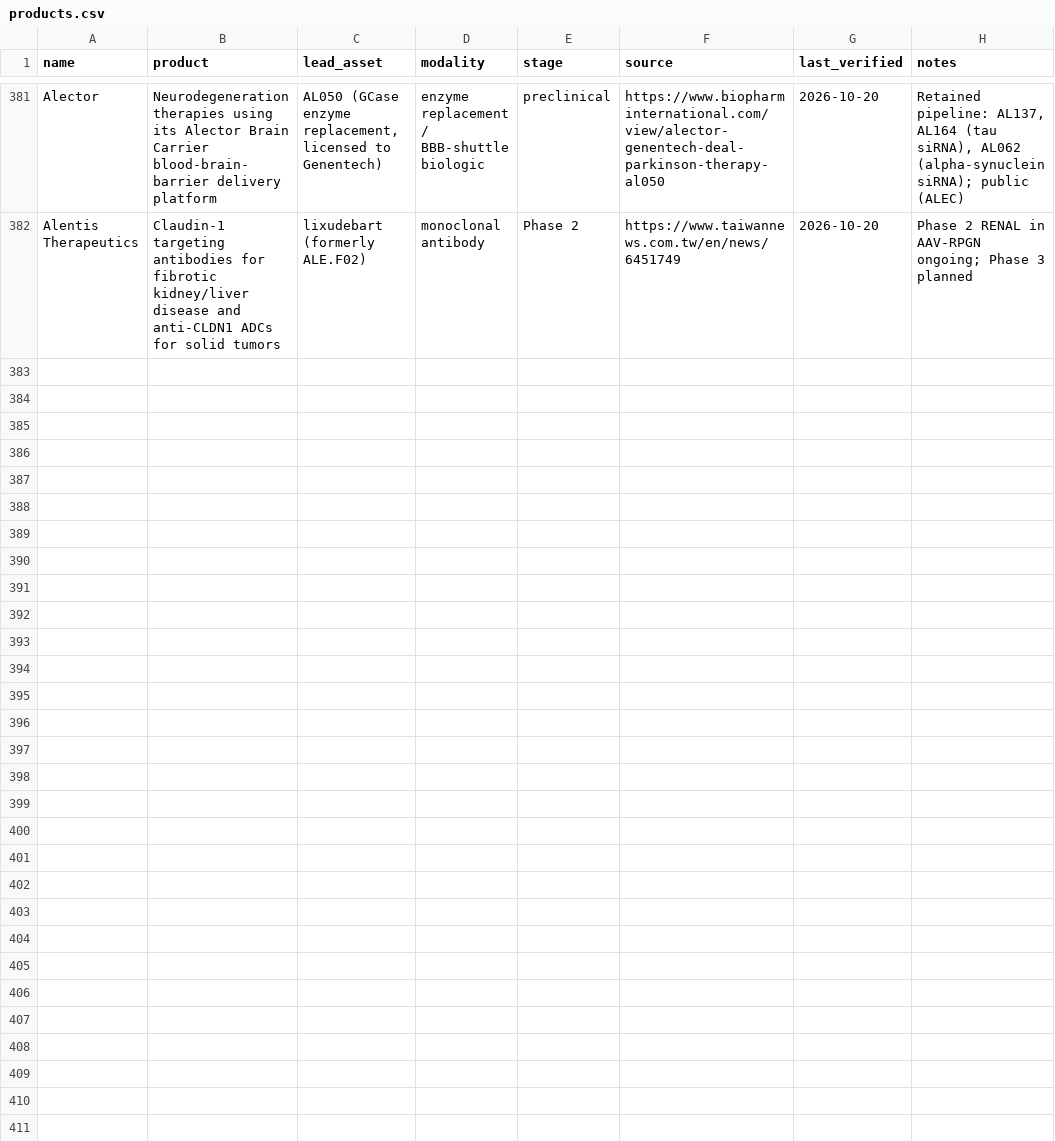
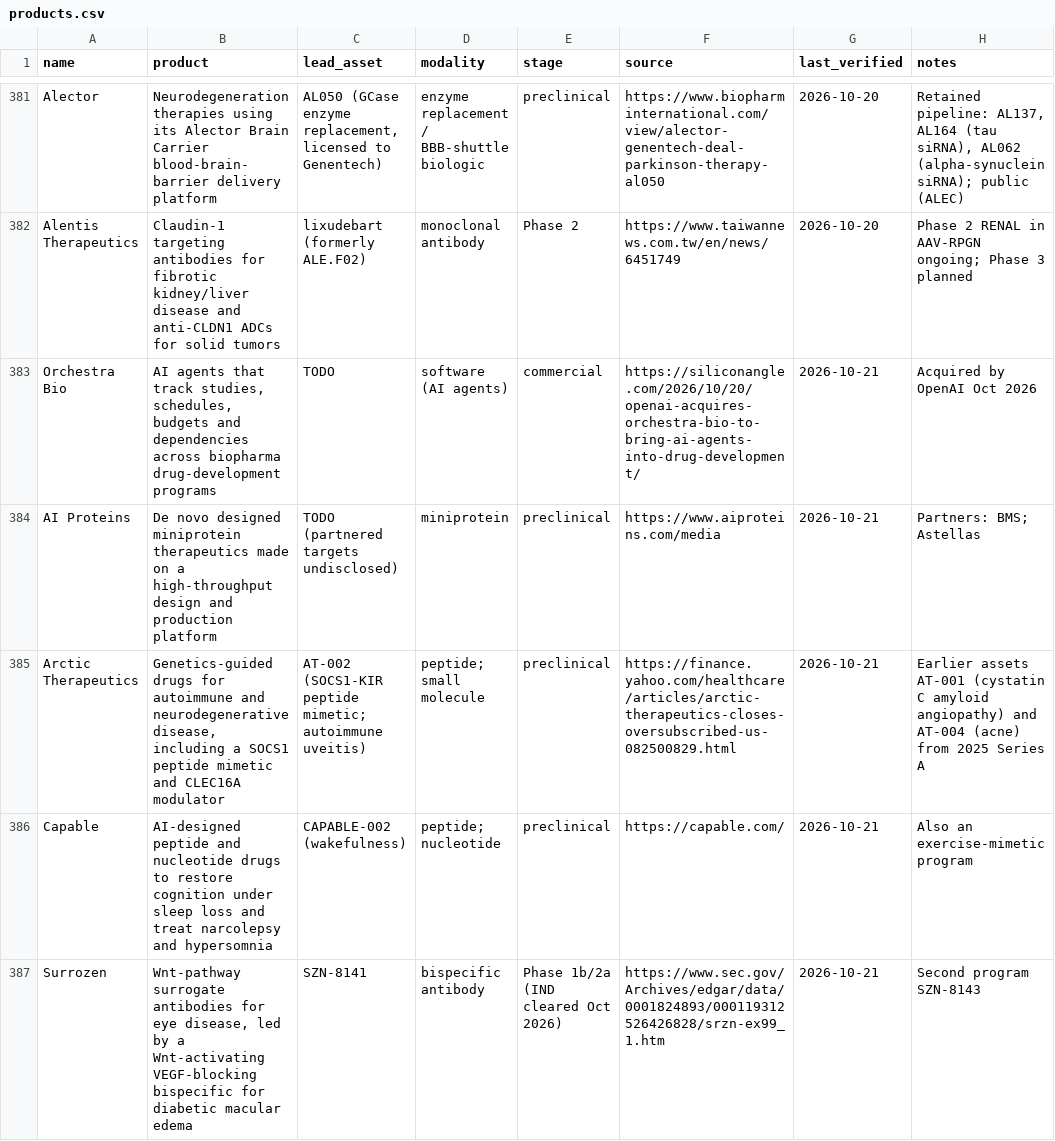
Before and after one commit to cc1015/biotech-tracker, a CSV file: data/products.csv, drawn as a sheet; only a part is shown, gaps mark what is left out.

```diff
--- a/data/products.csv
+++ b/data/products.csv
@@ -382 +382,6 @@ Alector,Neurodegeneration therapies using its Alector Brain Carrier blood-brain-
 Alentis Therapeutics,Claudin-1 targeting antibodies for fibrotic kidney/liver disease and anti-CLDN1 ADCs for solid tumors,lixudebart (formerly ALE.F02),monoclonal antibody,Phase 2,https://www.taiwannews.com.tw/en/news/6451749,2026-10-20,Phase 2 RENAL in AAV-RPGN ongoing; Phase 3 planned
+Orchestra Bio,"AI agents that track studies, schedules, budgets and dependencies across biopharma drug-development programs",TODO,software (AI agents),commercial,https://siliconangle.com/2026/10/20/openai-acquires-orchestra-bio-to-bring-ai-agents-into-drug-development/,2026-10-21,Acquired by OpenAI Oct 2026
+AI Proteins,De novo designed miniprotein therapeutics made on a high-throughput design and production platform,TODO (partnered targets undisclosed),miniprotein,preclinical,https://www.aiproteins.com/media,2026-10-21,Partners: BMS; Astellas
+Arctic Therapeutics,"Genetics-guided drugs for autoimmune and neurodegenerative disease, including a SOCS1 peptide mimetic and CLEC16A modulator",AT-002 (SOCS1-KIR peptide mimetic; autoimmune uveitis),peptide; small molecule,preclinical,https://finance.yahoo.com/healthcare/articles/arctic-therapeutics-closes-oversubscribed-us-082500829.html,2026-10-21,Earlier assets AT-001 (cystatin C amyloid angiopathy) and AT-004 (acne) from 2025 Series A
+Capable,AI-designed peptide and nucleotide drugs to restore cognition under sleep loss and treat narcolepsy and hypersomnia,CAPABLE-002 (wakefulness),peptide; nucleotide,preclinical,https://capable.com/,2026-10-21,Also an exercise-mimetic program
+Surrozen,"Wnt-pathway surrogate antibodies for eye disease, led by a Wnt-activating VEGF-blocking bispecific for diabetic macular edema",SZN-8141,bispecific antibody,Phase 1b/2a (IND cleared Oct 2026),https://www.sec.gov/Archives/edgar/data/0001824893/000119312526426828/srzn-ex99_1.htm,2026-10-21,Second program SZN-8143
```
Also changed, not shown: data/companies.csv, data/coverage.csv, 9 other files.
